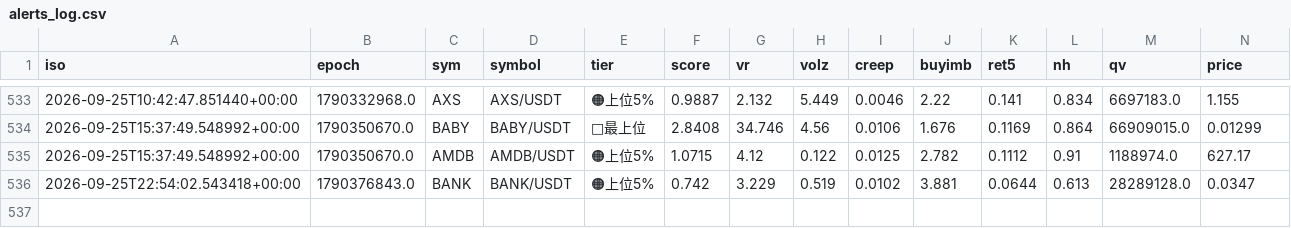
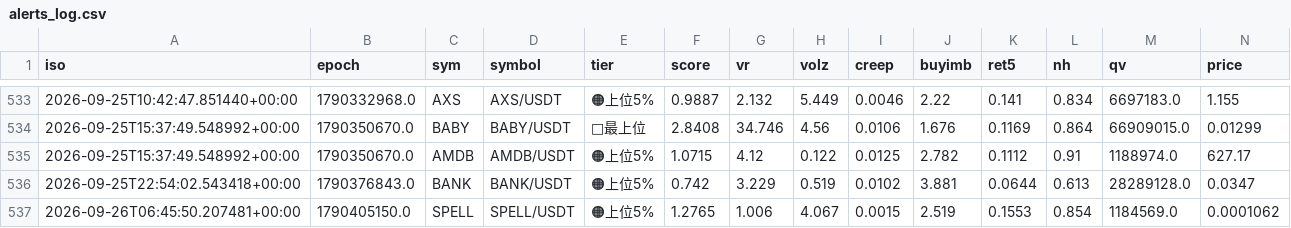
Before and after one commit to divisas072-ui/pump_scan.py, a CSV file: alerts_log.csv, drawn as a sheet; only a part is shown, gaps mark what is left out; rows hold the shown columns only; the diff names each change by its address in the sheet, - before the commit and + after, or states it on an @@ line.

```diff
--- a/alerts_log.csv
+++ b/alerts_log.csv
+row 537: 2026-09-26T06:45:50.207481+00:00 | 1790405150.0 | SPELL | SPELL/USDT | 🟠上位5% | 1.2765 | 1.006 | 4.067 | 0.0015 | 2.519 | 0.1553 | 0.854 | 1184569.0 | 0.0001062
```
Also changed, not shown: outcomes_log.csv, 2 other files.
